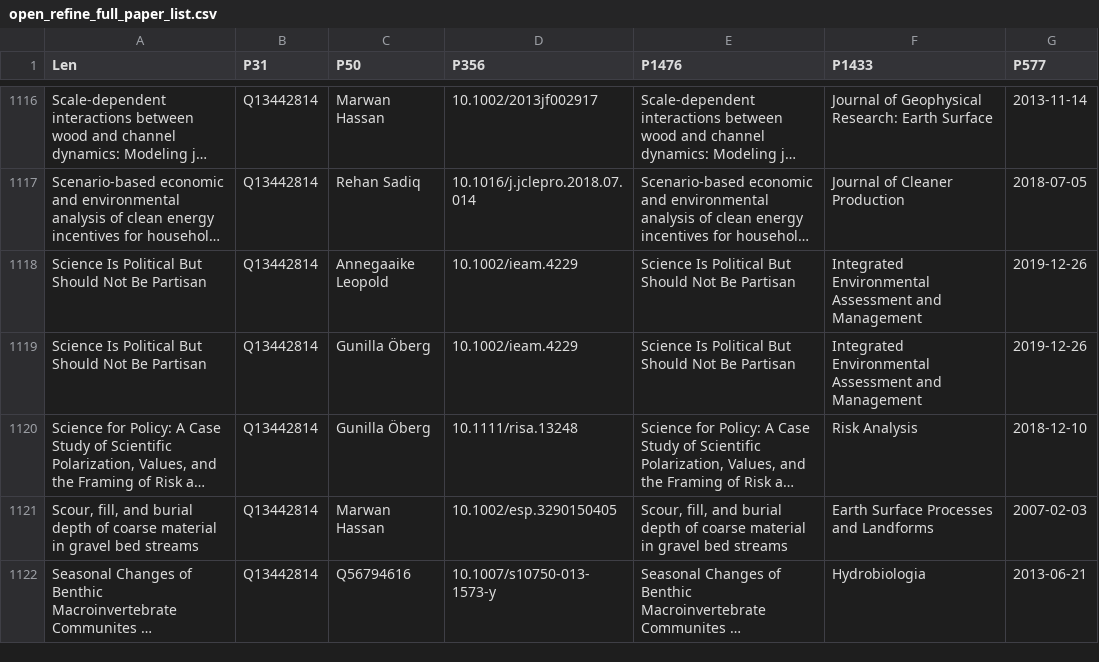
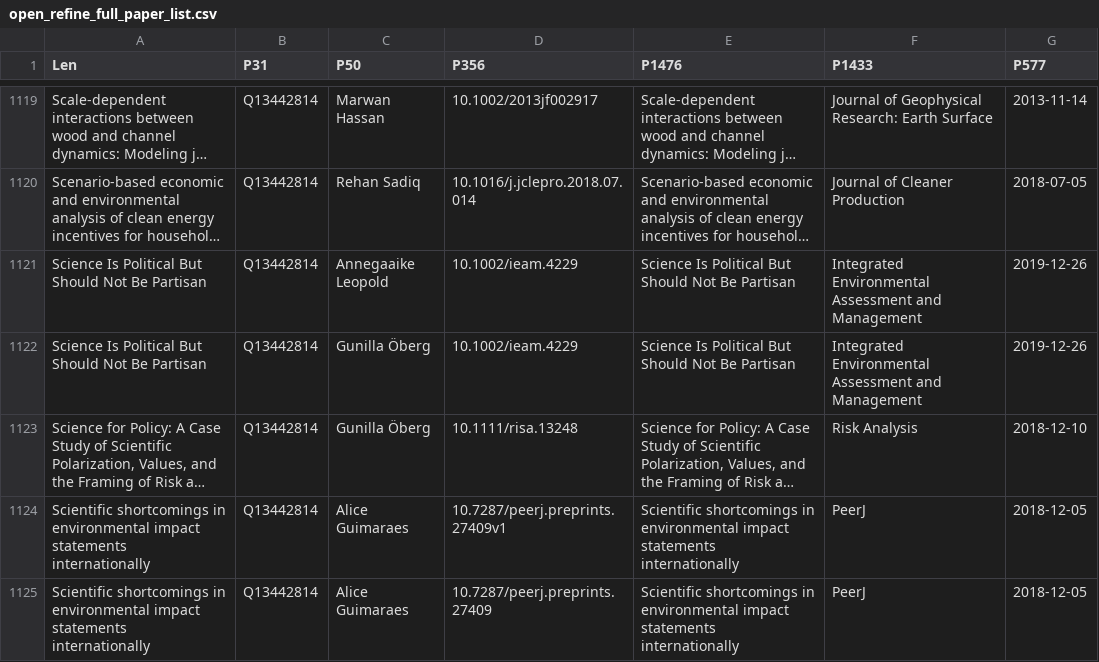
Before and after one commit to ubc-library-rc/future-water-project, a CSV file: resources/imports/open_refine_full_paper_list.csv, drawn as a sheet; only a part is shown, gaps mark what is left out; the shorter side is filled out with more unchanged rows; long unchanged cells end in …; the diff covers the shown part only; the diff names each change by its address in the sheet, - before the commit and + after, or states it on an @@ line.

```diff
--- a/resources/imports/open_refine_full_paper_list.csv
+++ b/resources/imports/open_refine_full_paper_list.csv
+row 1124: Scientific shortcomings in environmental impact statements internationally | Q13442814 | Alice Guimaraes | 10.7287/peerj.preprints.27409v1 | Scientific shortcomings in environmental impact statements internationally | PeerJ | 2018-12-05
+row 1125: Scientific shortcomings in environmental impact statements internationally | Q13442814 | Alice Guimaraes | 10.7287/peerj.preprints.27409 | Scientific shortcomings in environmental impact statements internationally | PeerJ | 2018-12-05
```
Also changed, not shown: 8 added rows elsewhere in this file, 31 other files.
